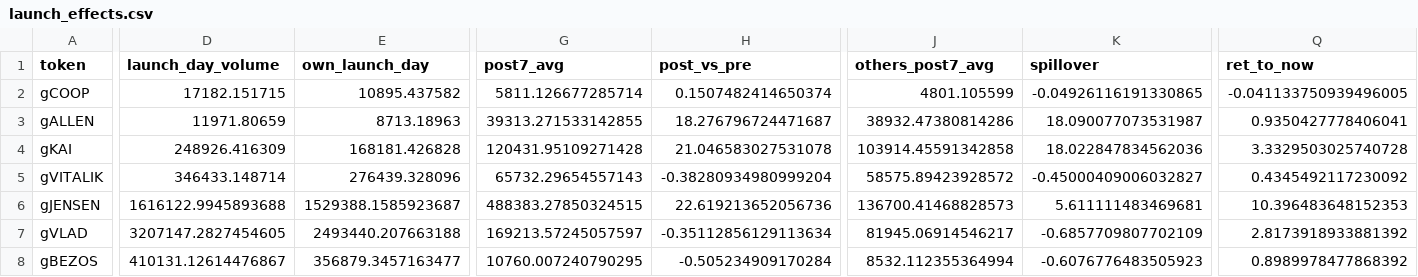
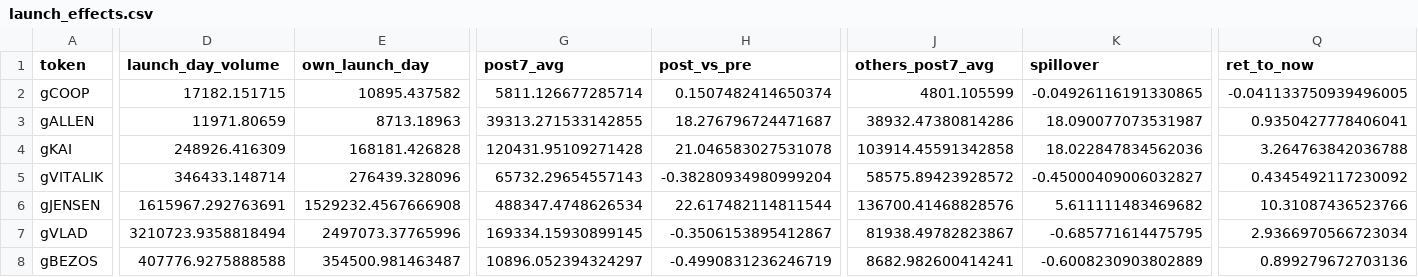
Before and after one commit to ozzyxbt/grail-analytics, a CSV file: out/launch_effects.csv, drawn as a sheet; only a part is shown, gaps mark what is left out; the diff covers the shown part only; the diff names each change by its address in the sheet, - before the commit and + after, or states it on an @@ line.

```diff
--- a/out/launch_effects.csv
+++ b/out/launch_effects.csv
-Q4 (ret_to_now): 3.3329503025740728
+Q4 (ret_to_now): 3.264763842036788
-D6 (launch_day_volume): 1616122.9945893688
+D6 (launch_day_volume): 1615967.292763691
-E6 (own_launch_day): 1529388.1585923687
+E6 (own_launch_day): 1529232.4567666908
-G6 (post7_avg): 488383.27850324515
+G6 (post7_avg): 488347.4748626534
-H6 (post_vs_pre): 22.619213652056736
+H6 (post_vs_pre): 22.617482114811544
-J6 (others_post7_avg): 136700.41468828573
+J6 (others_post7_avg): 136700.41468828576
-K6 (spillover): 5.611111483469681
+K6 (spillover): 5.611111483469682
-Q6 (ret_to_now): 10.396483648152353
+Q6 (ret_to_now): 10.31087436523766
-D7 (launch_day_volume): 3207147.2827454605
+D7 (launch_day_volume): 3210723.9358818494
-E7 (own_launch_day): 2493440.207663188
+E7 (own_launch_day): 2497073.37765996
-G7 (post7_avg): 169213.57245057597
+G7 (post7_avg): 169334.15930899145
-H7 (post_vs_pre): -0.35112856129113634
+H7 (post_vs_pre): -0.3506153895412867
-J7 (others_post7_avg): 81945.06914546217
+J7 (others_post7_avg): 81938.49782823867
-K7 (spillover): -0.6857709807702109
+K7 (spillover): -0.685771614475795
-Q7 (ret_to_now): 2.8173918933881392
+Q7 (ret_to_now): 2.9366970566723034
-D8 (launch_day_volume): 410131.12614476867
+D8 (launch_day_volume): 407776.9275888588
-E8 (own_launch_day): 356879.3457163477
+E8 (own_launch_day): 354500.981463487
-G8 (post7_avg): 10760.007240790295
+G8 (post7_avg): 10896.052394324297
-H8 (post_vs_pre): -0.505234909170284
+H8 (post_vs_pre): -0.4990831236246719
-J8 (others_post7_avg): 8532.112355364994
+J8 (others_post7_avg): 8682.982600414241
-K8 (spillover): -0.6076776483505923
+K8 (spillover): -0.6008230903802889
-Q8 (ret_to_now): 0.8989978477868392
+Q8 (ret_to_now): 0.899279672703136
```
Also changed, not shown: 18 edited cells elsewhere in this file, out/exclusive_mint_cohorts.csv, out/grailist.csv, 17 other files.
